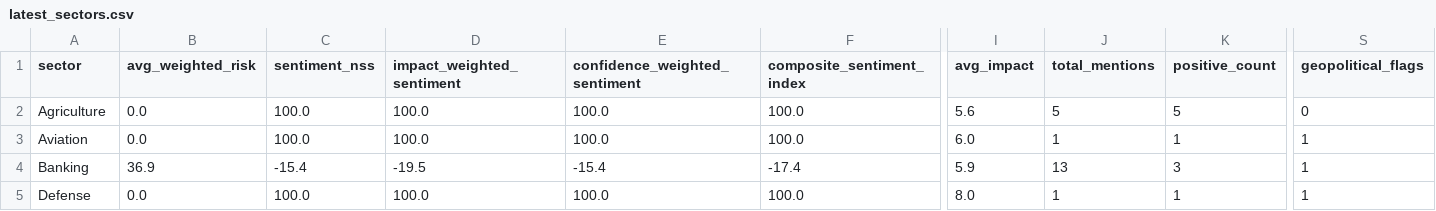
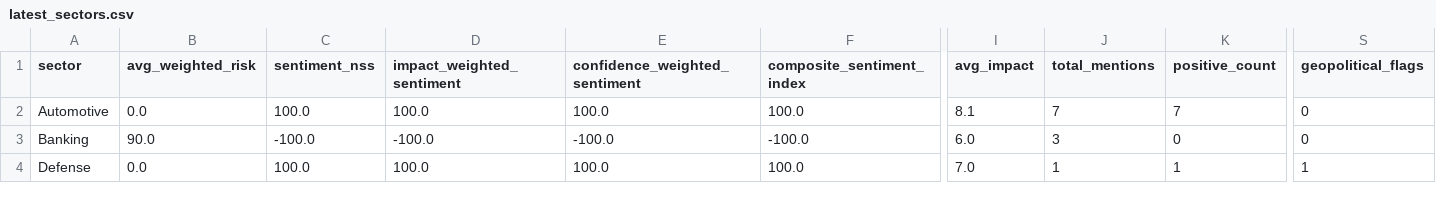
Before and after one commit to SatyamSk/MarketPulseAIData, a CSV file: latest_sectors.csv, drawn as a sheet; only a part is shown, gaps mark what is left out; removed rows and columns are numbered as before the commit, all else as after; rows hold the shown columns only; the diff covers the shown part only; the diff names each change by its address in the sheet, - before the commit and + after, or states it on an @@ line.

Commit message:
Update sectors 2026-05-01 18:13:06 IST

```diff
--- a/latest_sectors.csv
+++ b/latest_sectors.csv
-row 2: Agriculture | 0.0 | 100.0 | 100.0 | 100.0 | 100.0 | 5.6 | 5 | 5 | 0
-A2 (sector): Aviation
+A2 (sector): Automotive
-I2 (avg_impact): 6.0
+I2 (avg_impact): 8.1
-J2 (total_mentions): 1
+J2 (total_mentions): 7
-K2 (positive_count): 1
+K2 (positive_count): 7
-S2:S3 (geopolitical_flags): 1
+S2:S3 (geopolitical_flags): 0
-B3 (avg_weighted_risk): 36.9
+B3 (avg_weighted_risk): 90.0
-C3 (sentiment_nss): -15.4
+C3 (sentiment_nss): -100.0
-D3 (impact_weighted_sentiment): -19.5
+D3 (impact_weighted_sentiment): -100.0
-E3 (confidence_weighted_sentiment): -15.4
+E3 (confidence_weighted_sentiment): -100.0
-F3 (composite_sentiment_index): -17.4
+F3 (composite_sentiment_index): -100.0
-I3 (avg_impact): 5.9
+I3 (avg_impact): 6.0
-J3 (total_mentions): 13
+J3 (total_mentions): 3
-K3 (positive_count): 3
+K3 (positive_count): 0
-I4 (avg_impact): 8.0
+I4 (avg_impact): 7.0
```
Also changed, not shown: 1 removed row and 129 edited cells elsewhere in this file.
